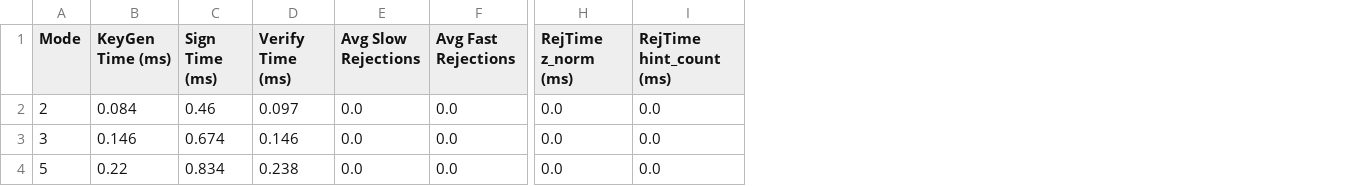
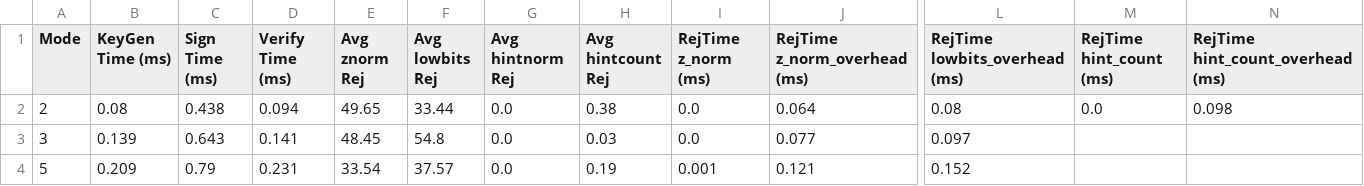
Before and after one commit to CiscoPr/PQC_DS, a CSV file: Dilithium/results/summary_dilithium_averages.csv, drawn as a sheet; only a part is shown, gaps mark what is left out; removed rows and columns are numbered as before the commit, all else as after; the diff names each change by its address in the sheet, - before the commit and + after, or states it on an @@ line.

```diff
--- a/Dilithium/results/summary_dilithium_averages.csv
+++ b/Dilithium/results/summary_dilithium_averages.csv
+column E (Avg znorm Rej), rows 2-4: 49.65 | 48.45 | 33.54
+column F (Avg lowbits Rej), rows 2-4: 33.44 | 54.8 | 37.57
+column H (Avg hintcount Rej), rows 2-4: 0.38 | 0.03 | 0.19
+column J (RejTime z_norm_overhead (ms)), rows 2-4: 0.064 | 0.077 | 0.121
-column H (RejTime z_norm (ms)), rows 2-4: all 0.0
+column L (RejTime lowbits_overhead (ms)), rows 2-4: 0.08 | 0.097 | 0.152
+column N (RejTime hint_count_overhead (ms)), row 2: 0.098
-G1: Avg Slow Rejections
+G1: Avg hintnorm Rej
-I1: Avg Fast Rejections
+I1: RejTime z_norm (ms)
-B2 (KeyGen Time (ms)): 0.084
+B2 (KeyGen Time (ms)): 0.08
-C2 (Sign Time (ms)): 0.46
+C2 (Sign Time (ms)): 0.438
-D2 (Verify Time (ms)): 0.097
+D2 (Verify Time (ms)): 0.094
-B3 (KeyGen Time (ms)): 0.146
+B3 (KeyGen Time (ms)): 0.139
-C3 (Sign Time (ms)): 0.674
+C3 (Sign Time (ms)): 0.643
-D3 (Verify Time (ms)): 0.146
+D3 (Verify Time (ms)): 0.141
-M3:M4 (RejTime hint_count (ms)): 0.0
+M3:M4 (RejTime hint_count (ms)): (empty)
-B4 (KeyGen Time (ms)): 0.22
+B4 (KeyGen Time (ms)): 0.209
-C4 (Sign Time (ms)): 0.834
+C4 (Sign Time (ms)): 0.79
-D4 (Verify Time (ms)): 0.238
+D4 (Verify Time (ms)): 0.231
-I4 (RejTime z_norm (ms)): 0.0
+I4 (RejTime z_norm (ms)): 0.001
```
Also changed, not shown: 1 other file.
